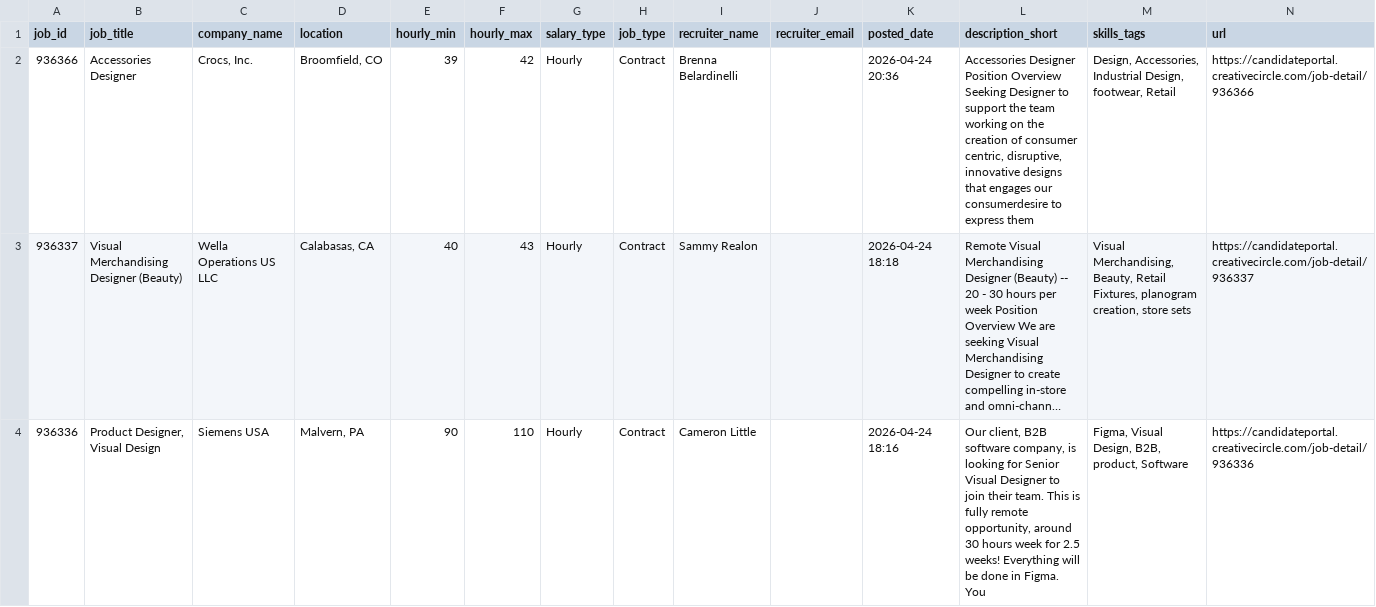
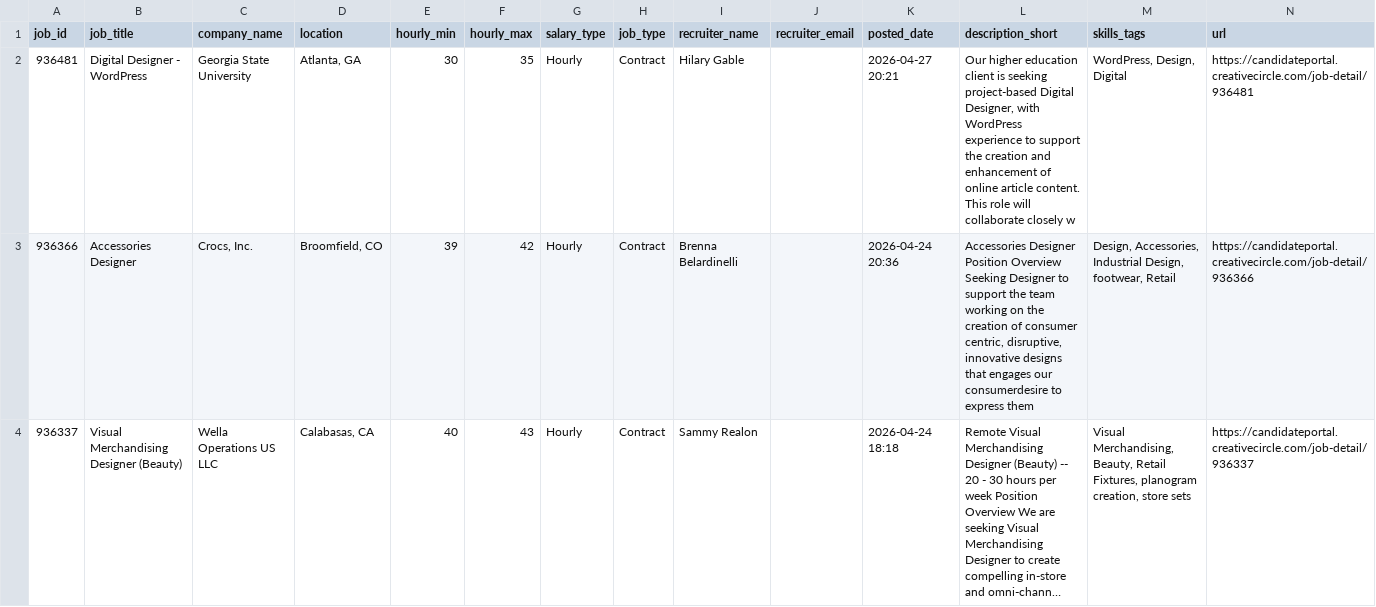
Before and after one commit to zeandroid/JSAuto, a CSV file: data/designer_jobs.csv, drawn as a sheet; only a part is shown; the shorter side is filled out with more unchanged rows; long unchanged cells end in …; the diff names each change by its address in the sheet, - before the commit and + after, or states it on an @@ line.

```diff
--- a/data/designer_jobs.csv
+++ b/data/designer_jobs.csv
+row 2: 936481 | Digital Designer - WordPress | Georgia State University | Atlanta, GA | 30 | 35 | Hourly | Contract | Hilary Gable |  | 2026-04-27 20:21 | Our higher education client is seeking project-based Digital Designer, with WordPress experience to support the creation and enhancement of online article content. This role will collaborate closely w | WordPress, Design, Digital | https://candidateportal.creativecircle.com/job-detail/936481
```
